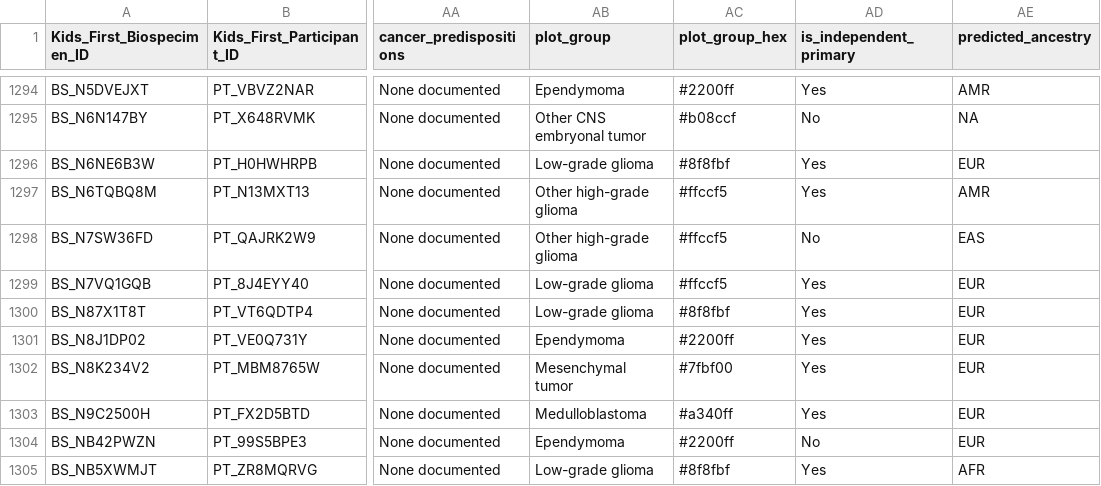
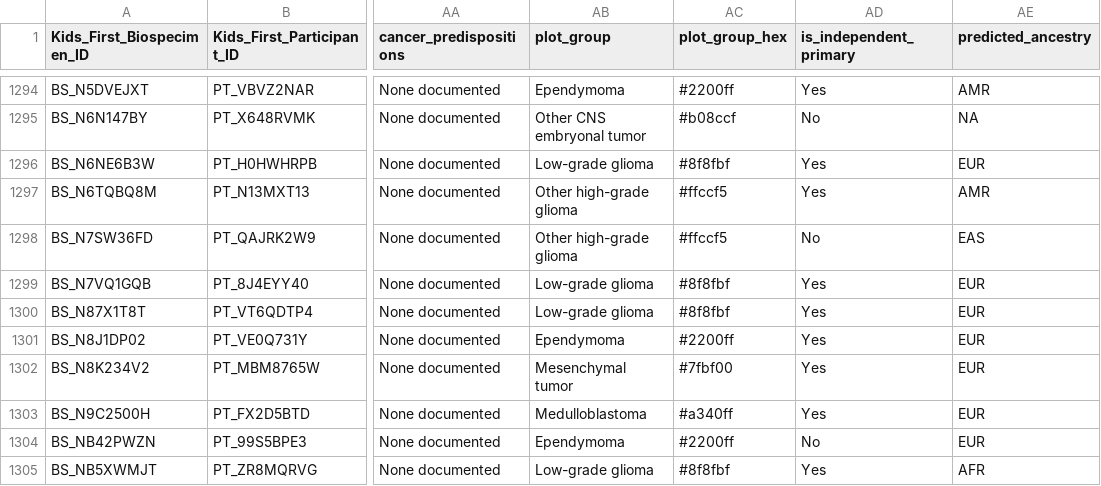
Before and after one commit to rokitalab/pbta-tumor-enriched-junctions, a TSV file: analyses/00-create-cohort-histologies/results/cohort-histologies.tsv, drawn as a sheet; only a part is shown, gaps mark what is left out; the diff names each change by its address in the sheet, - before the commit and + after, or states it on an @@ line.

Commit message:
add cohort circos plot script

```diff
--- a/analyses/00-create-cohort-histologies/results/cohort-histologies.tsv
+++ b/analyses/00-create-cohort-histologies/results/cohort-histologies.tsv
-AC1299 (plot_group_hex): #ffccf5
+AC1299 (plot_group_hex): #8f8fbf
```
Also changed, not shown: 6 other files.
